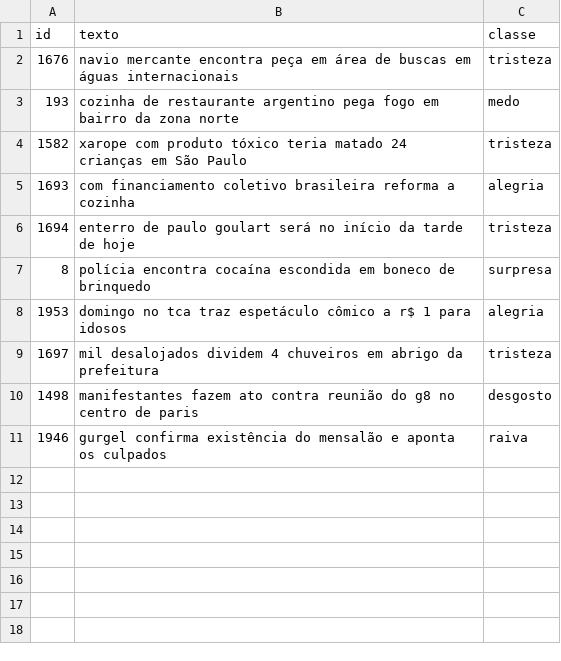
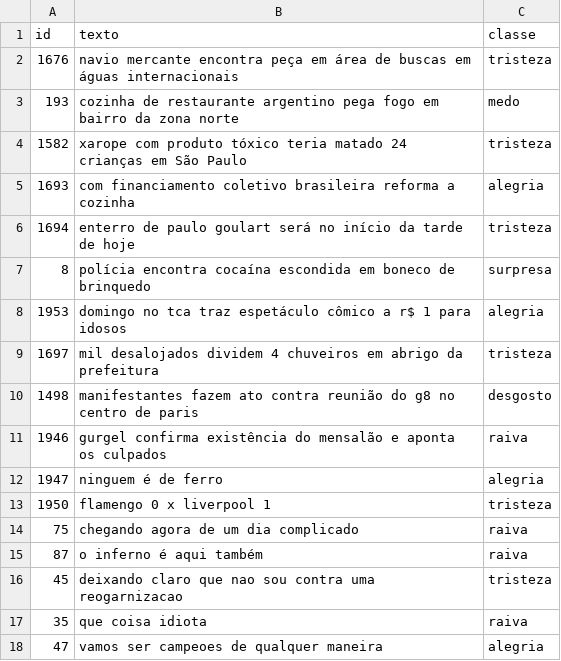
Before and after one commit to stra-uss/datapub, a CSV file: 02_sentiment_analysis/ds_in_001.csv, drawn as a sheet; the diff names each change by its address in the sheet, - before the commit and + after, or states it on an @@ line.

Commit message:
Update ds_in_001.csv

```diff
--- a/02_sentiment_analysis/ds_in_001.csv
+++ b/02_sentiment_analysis/ds_in_001.csv
+row 12: 1947 | ninguem é de ferro | alegria
+row 13: 1950 | flamengo 0 x liverpool 1 | tristeza
+row 14: 75 | chegando agora de um dia complicado | raiva
+row 15: 87 | o inferno é aqui também | raiva
+row 16: 45 | deixando claro que nao sou contra uma reogarnizacao | tristeza
+row 17: 35 | que coisa idiota | raiva
+row 18: 47 | vamos ser campeoes de qualquer maneira | alegria
```
